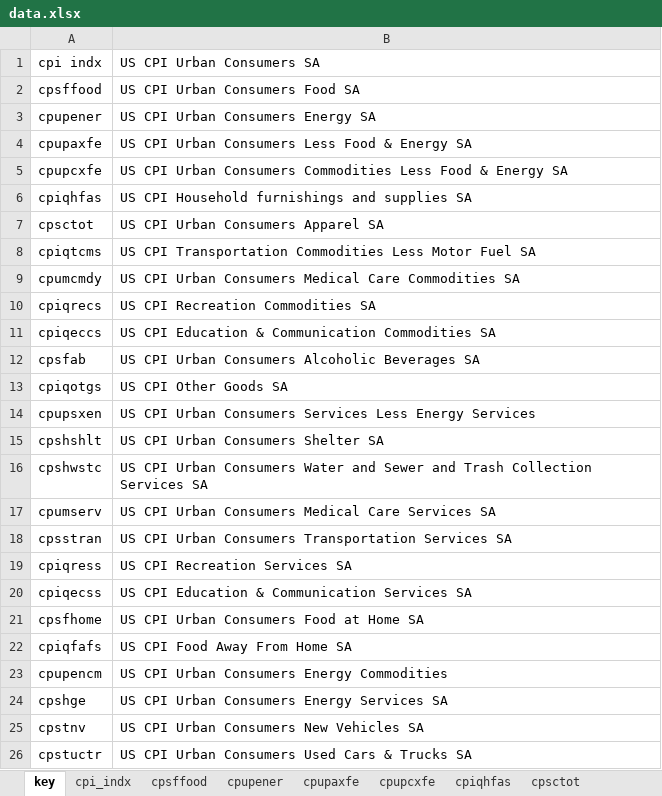
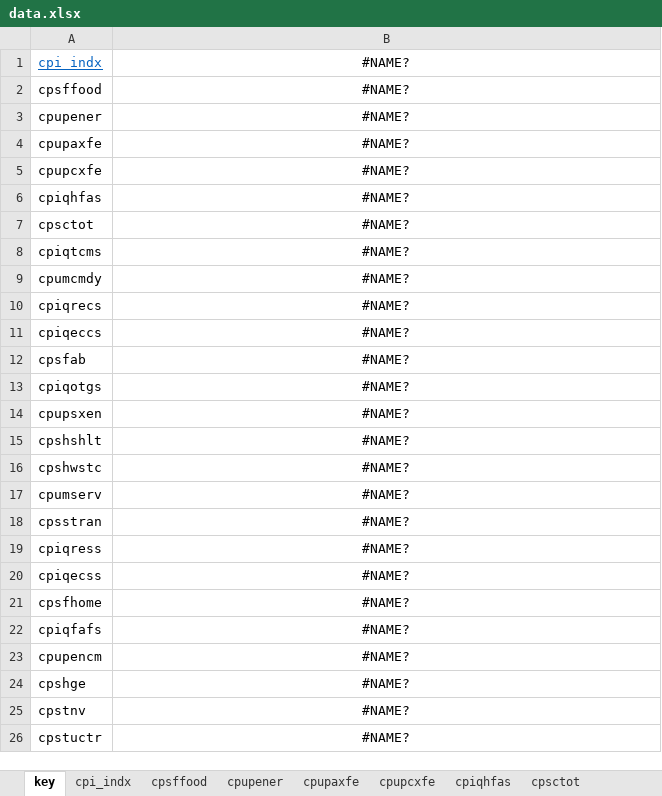
Before and after one commit to davidallen02/consumer-price-index, an Excel workbook: data.xlsx, sheet key, drawn as a sheet; values as stored, in another font and other column widths than the file's, no borders; the diff names each change by its address in the sheet, - before the commit and + after, or states it on an @@ line.

```diff
--- a/data.xlsx (sheet key)
+++ b/data.xlsx (sheet key)
@@ A1 underline: off → on, text colour: black → #0563C1 @@
-B1: US CPI Urban Consumers SA
+B1: #NAME?
-B1:B26 alignment: left
+B1:B26 alignment: center
-B2: US CPI Urban Consumers Food SA
+B2: #NAME?
-B3: US CPI Urban Consumers Energy SA
+B3: #NAME?
-B4: US CPI Urban Consumers Less Food & Energy SA
+B4: #NAME?
-B5: US CPI Urban Consumers Commodities Less Food & Energy SA
+B5: #NAME?
-B6: US CPI Household furnishings and supplies SA
+B6: #NAME?
-B7: US CPI Urban Consumers Apparel SA
+B7: #NAME?
-B8: US CPI Transportation Commodities Less Motor Fuel SA
+B8: #NAME?
-B9: US CPI Urban Consumers Medical Care Commodities SA
+B9: #NAME?
-B10: US CPI Recreation Commodities SA
+B10: #NAME?
-B11: US CPI Education & Communication Commodities SA
+B11: #NAME?
-B12: US CPI Urban Consumers Alcoholic Beverages SA
+B12: #NAME?
-B13: US CPI Other Goods SA
+B13: #NAME?
-B14: US CPI Urban Consumers Services Less Energy Services
+B14: #NAME?
-B15: US CPI Urban Consumers Shelter SA
+B15: #NAME?
-B16: US CPI Urban Consumers Water and Sewer and Trash Collection Services SA
+B16: #NAME?
-B17: US CPI Urban Consumers Medical Care Services SA
+B17: #NAME?
-B18: US CPI Urban Consumers Transportation Services SA
+B18: #NAME?
-B19: US CPI Recreation Services SA
+B19: #NAME?
-B20: US CPI Education & Communication Services SA
+B20: #NAME?
-B21: US CPI Urban Consumers Food at Home SA
+B21: #NAME?
-B22: US CPI Food Away From Home SA
+B22: #NAME?
-B23: US CPI Urban Consumers Energy Commodities
+B23: #NAME?
-B24: US CPI Urban Consumers Energy Services SA
+B24: #NAME?
-B25: US CPI Urban Consumers New Vehicles SA
+B25: #NAME?
-B26: US CPI Urban Consumers Used Cars & Trucks SA
+B26: #NAME?
```
Also changed, not shown: sheet cpsctot, sheet cpsfhome, sheet cpupaxfe, sheet cpi_indx, sheet cpiqfafs, sheet cpupencm, 20 more sheets, 5 other files.
